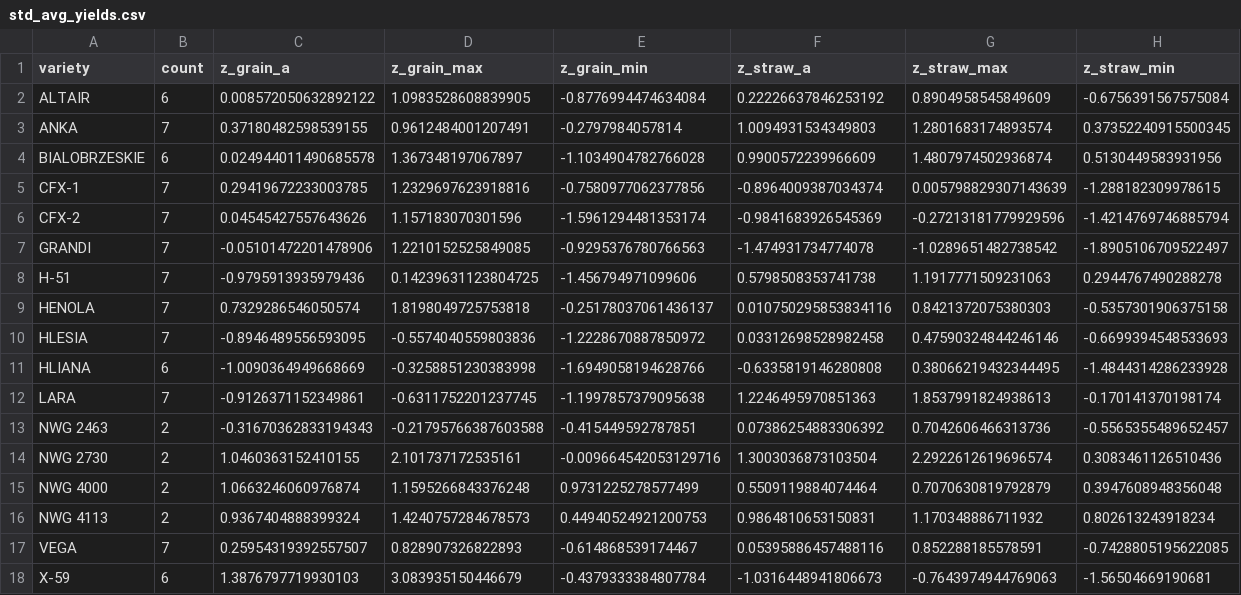
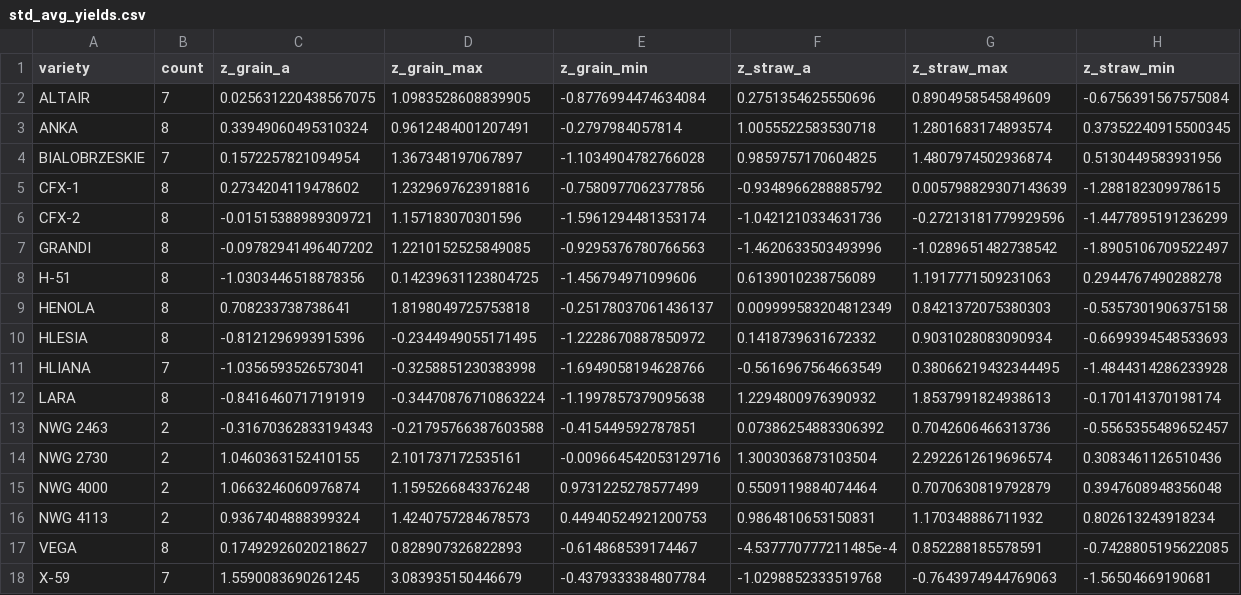
Before and after one commit to AjitWX/hemp-multistate, a CSV file: std_avg_yields.csv, drawn as a sheet.

```diff
--- a/std_avg_yields.csv
+++ b/std_avg_yields.csv
@@ -1,13 +1,13 @@
 variety,count,z_grain_a,z_grain_max,z_grain_min,z_straw_a,z_straw_max,z_straw_min
-ALTAIR,6,0.008572050632892122,1.0983528608839905,-0.8776994474634084,0.22226637846253192,0.8904958545849609,-0.6756391567575084
-ANKA,7,0.37180482598539155,0.9612484001207491,-0.2797984057814,1.0094931534349803,1.2801683174893574,0.37352240915500345
-BIALOBRZESKIE,6,0.024944011490685578,1.367348197067897,-1.1034904782766028,0.9900572239966609,1.4807974502936874,0.5130449583931956
-CFX-1,7,0.29419672233003785,1.2329697623918816,-0.7580977062377856,-0.8964009387034374,0.005798829307143639,-1.288182309978615
-CFX-2,7,0.04545427557643626,1.157183070301596,-1.5961294481353174,-0.9841683926545369,-0.27213181779929596,-1.4214769746885794
-GRANDI,7,-0.05101472201478906,1.2210152525849085,-0.9295376780766563,-1.474931734774078,-1.0289651482738542,-1.8905106709522497
-H-51,7,-0.9795913935979436,0.14239631123804725,-1.456794971099606,0.5798508353741738,1.1917771509231063,0.2944767490288278
-HENOLA,7,0.7329286546050574,1.8198049725753818,-0.25178037061436137,0.010750295853834116,0.8421372075380303,-0.5357301906375158
-HLESIA,7,-0.8946489556593095,-0.5574040559803836,-1.2228670887850972,0.03312698528982458,0.47590324844246146,-0.6699394548533693
-HLIANA,6,-1.0090364949668669,-0.3258851230383998,-1.6949058194628766,-0.6335819146280808,0.38066219432344495,-1.4844314286233928
-LARA,7,-0.9126371152349861,-0.6311752201237745,-1.1997857379095638,1.2246495970851363,1.8537991824938613,-0.170141370198174
+ALTAIR,7,0.025631220438567075,1.0983528608839905,-0.8776994474634084,0.2751354625550696,0.8904958545849609,-0.6756391567575084
+ANKA,8,0.33949060495310324,0.9612484001207491,-0.2797984057814,1.0055522583530718,1.2801683174893574,0.37352240915500345
+BIALOBRZESKIE,7,0.1572257821094954,1.367348197067897,-1.1034904782766028,0.9859757170604825,1.4807974502936874,0.5130449583931956
+CFX-1,8,0.2734204119478602,1.2329697623918816,-0.7580977062377856,-0.9348966288885792,0.005798829307143639,-1.288182309978615
+CFX-2,8,-0.01515388989309721,1.157183070301596,-1.5961294481353174,-1.0421210334631736,-0.27213181779929596,-1.4477895191236299
+GRANDI,8,-0.09782941496407202,1.2210152525849085,-0.9295376780766563,-1.4620633503493996,-1.0289651482738542,-1.8905106709522497
+H-51,8,-1.0303446518878356,0.14239631123804725,-1.456794971099606,0.6139010238756089,1.1917771509231063,0.2944767490288278
+HENOLA,8,0.708233738738641,1.8198049725753818,-0.25178037061436137,0.009999583204812349,0.8421372075380303,-0.5357301906375158
+HLESIA,8,-0.8121296993915396,-0.2344949055171495,-1.2228670887850972,0.1418739631672332,0.9031028083090934,-0.6699394548533693
+HLIANA,7,-1.0356593526573041,-0.3258851230383998,-1.6949058194628766,-0.5616967564663549,0.38066219432344495,-1.4844314286233928
+LARA,8,-0.8416460717191919,-0.34470876710863224,-1.1997857379095638,1.2294800976390932,1.8537991824938613,-0.170141370198174
 NWG 2463,2,-0.31670362833194343,-0.21795766387603588,-0.415449592787851,0.07386254883306392,0.7042606466313736,-0.5565355489652457
@@ -16,3 +16,3 @@ NWG 4000,2,1.0663246060976874,1.1595266843376248,0.9731225278577499,0.5509119884
 NWG 4113,2,0.9367404888399324,1.4240757284678573,0.44940524921200753,0.9864810653150831,1.170348886711932,0.802613243918234
-VEGA,7,0.25954319392557507,0.828907326822893,-0.614868539174467,0.05395886457488116,0.852288185578591,-0.7428805195622085
-X-59,6,1.3876797719930103,3.083935150446679,-0.4379333384807784,-1.0316448941806673,-0.7643974944769063,-1.56504669190681
+VEGA,8,0.17492926020218627,0.828907326822893,-0.614868539174467,-4.537770777211485e-4,0.852288185578591,-0.7428805195622085
+X-59,7,1.5590083690261245,3.083935150446679,-0.4379333384807784,-1.0298852333519768,-0.7643974944769063,-1.56504669190681
```
Also changed, not shown: 3 other files.
